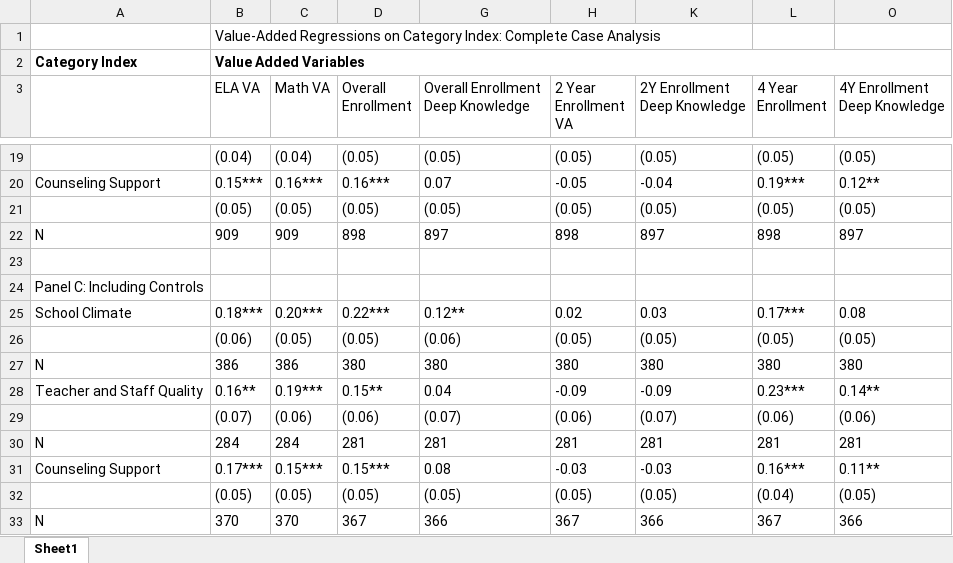
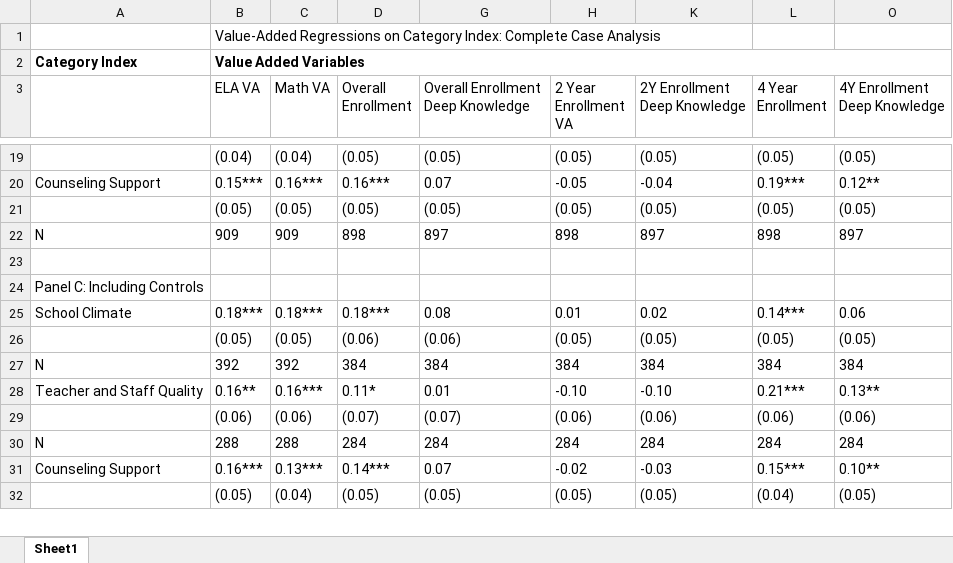
Before and after one commit to chesun/caschls, an Excel workbook: out/xls/factoranalysis/to latex/VA Mechinsims - Survey Regs_updated.xlsx, sheet Sheet1, drawn as a sheet; only a part is shown, gaps mark what is left out; values as stored, in another font and other column widths than the file's, no borders; removed rows and columns are numbered as before the commit, all else as after; the diff covers the shown part only; the diff names each change by its address in the sheet, - before the commit and + after, or states it on an @@ line.

```diff
--- a/out/xls/factoranalysis/to latex/VA Mechinsims - Survey Regs_updated.xlsx (sheet Sheet1)
+++ b/out/xls/factoranalysis/to latex/VA Mechinsims - Survey Regs_updated.xlsx (sheet Sheet1)
-C25 (Math VA): 0.20***
+C25 (Math VA): 0.18***
-D25 (Overall Enrollment): 0.22***
+D25 (Overall Enrollment): 0.18***
-G25: 0.12**
+G25: 0.08
-H25 (2 Year Enrollment VA): 0.02
+H25 (2 Year Enrollment VA): 0.01
-K25 (2Y Enrollment Deep Knowledge): 0.03
+K25 (2Y Enrollment Deep Knowledge): 0.02
-L25 (4 Year Enrollment): 0.17***
+L25 (4 Year Enrollment): 0.14***
-O25 (4Y Enrollment Deep Knowledge): 0.08
+O25 (4Y Enrollment Deep Knowledge): 0.06
-B26 (ELA VA): (0.06)
+B26 (ELA VA): (0.05)
-D26 (Overall Enrollment): (0.05)
+D26 (Overall Enrollment): (0.06)
-row 27: N | 386 | 386 | 380 | 380 | 380 | 380 | 380 | 380
+row 27: N | 392 | 392 | 384 | 384 | 384 | 384 | 384 | 384
-C28 (Math VA): 0.19***
+C28 (Math VA): 0.16***
-D28 (Overall Enrollment): 0.15**
+D28 (Overall Enrollment): 0.11*
-G28: 0.04
+G28: 0.01
-H28 (2 Year Enrollment VA): -0.09
+H28 (2 Year Enrollment VA): -0.10
-K28 (2Y Enrollment Deep Knowledge): -0.09
+K28 (2Y Enrollment Deep Knowledge): -0.10
-L28 (4 Year Enrollment): 0.23***
+L28 (4 Year Enrollment): 0.21***
-O28 (4Y Enrollment Deep Knowledge): 0.14**
+O28 (4Y Enrollment Deep Knowledge): 0.13**
-B29 (ELA VA): (0.07)
+B29 (ELA VA): (0.06)
-D29 (Overall Enrollment): (0.06)
+D29 (Overall Enrollment): (0.07)
-K29 (2Y Enrollment Deep Knowledge): (0.07)
+K29 (2Y Enrollment Deep Knowledge): (0.06)
-row 30: N | 284 | 284 | 281 | 281 | 281 | 281 | 281 | 281
+row 30: N | 288 | 288 | 284 | 284 | 284 | 284 | 284 | 284
-B31 (ELA VA): 0.17***
+B31 (ELA VA): 0.16***
-C31 (Math VA): 0.15***
+C31 (Math VA): 0.13***
-D31 (Overall Enrollment): 0.15***
+D31 (Overall Enrollment): 0.14***
-G31: 0.08
+G31: 0.07
-H31 (2 Year Enrollment VA): -0.03
+H31 (2 Year Enrollment VA): -0.02
-L31 (4 Year Enrollment): 0.16***
+L31 (4 Year Enrollment): 0.15***
-O31 (4Y Enrollment Deep Knowledge): 0.11**
+O31 (4Y Enrollment Deep Knowledge): 0.10**
-C32 (Math VA): (0.05)
+C32 (Math VA): (0.04)
-row 33: N | 370 | 370 | 367 | 366 | 367 | 366 | 367 | 366
```
Also changed, not shown: 4 added rows, 3 removed rows and 11 edited cells elsewhere in this sheet, hidden cells, out/xls/factoranalysis/indexregwcontrols/clean_vaindexwcontrols_compcaseregs_all_testscore.xlsx, out/xls/factoranalysis/indexregwcontrols/clean_vaindexwcontrols_imputedregs_all_testscore.xlsx, 8 other files.
